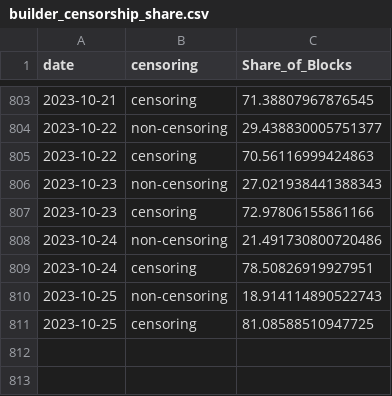
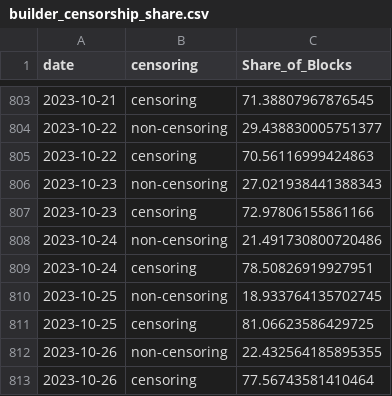
Before and after one commit to nerolation/censorship.pics, a CSV file: data/builder_censorship_share.csv, drawn as a sheet; only a part is shown, gaps mark what is left out.

```diff
--- a/data/builder_censorship_share.csv
+++ b/data/builder_censorship_share.csv
@@ -809,3 +809,5 @@ date,censoring,Share_of_Blocks
 2023-10-24,censoring,78.50826919927951
-2023-10-25,non-censoring,18.914114890522743
-2023-10-25,censoring,81.08588510947725
+2023-10-25,non-censoring,18.933764135702745
+2023-10-25,censoring,81.06623586429725
+2023-10-26,non-censoring,22.432564185895355
+2023-10-26,censoring,77.56743581410464
```
Also changed, not shown: data/builder_stats.csv, data/censorship_stats.csv, 4 other files.
